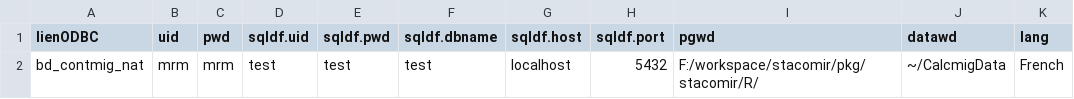
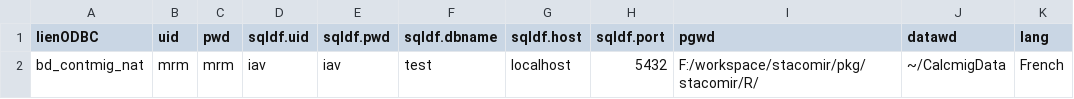
Before and after one commit to r-forge/stacomir, a CSV file: pkg/stacomir/data/calcmig.csv, drawn as a sheet.

Commit message:
git-svn-id: svn://svn.r-forge.r-project.org/svnroot/stacomir@237 edb9625f-4e0d-4859-8d74-9fd3b1da38cb

```diff
--- a/pkg/stacomir/data/calcmig.csv
+++ b/pkg/stacomir/data/calcmig.csv
@@ -1,2 +1,2 @@
 lienODBC;uid;pwd;sqldf.uid;sqldf.pwd;sqldf.dbname;sqldf.host;sqldf.port;pgwd;datawd;lang
-bd_contmig_nat;mrm;mrm;test;test;test;localhost;5432;F:/workspace/stacomir/pkg/stacomir/R/;~/CalcmigData;French
+bd_contmig_nat;mrm;mrm;iav;iav;test;localhost;5432;F:/workspace/stacomir/pkg/stacomir/R/;~/CalcmigData;French
```
